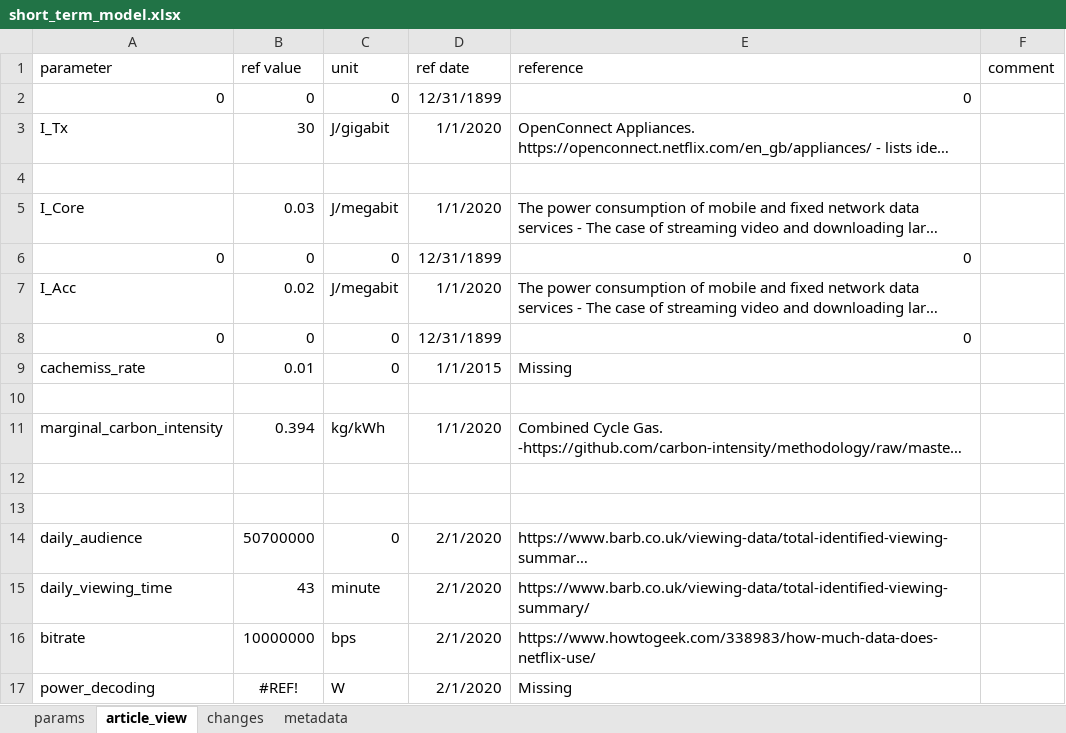
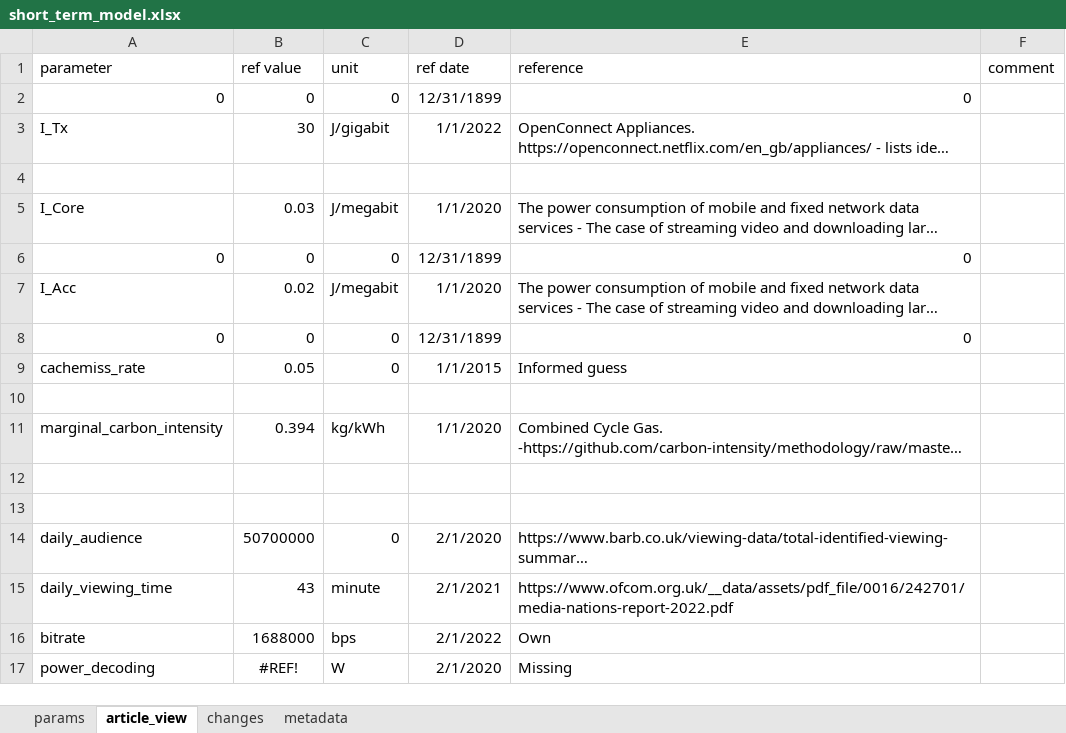
Before and after one commit to sust-cs-uob/ICIP2023-EAM-model, an Excel workbook: short_term_model.xlsx, sheet article_view, drawn as a sheet; only a part is shown; long unchanged cells end in …; values as stored, in another font and other column widths than the file's, no borders; the diff names each change by its address in the sheet, - before the commit and + after, or states it on an @@ line.

```diff
--- a/short_term_model.xlsx (sheet article_view)
+++ b/short_term_model.xlsx (sheet article_view)
-D3 (ref date): 1/1/2020
+D3 (ref date): 1/1/2022
-B9 (ref value): 0.01
+B9 (ref value): 0.05
-E9 (reference): Missing
+E9 (reference): Informed guess
-D15 (ref date): 2/1/2020
+D15 (ref date): 2/1/2021
-E15 (reference): https://www.barb.co.uk/viewing-data/total-identified-viewing-summary/
+E15 (reference): https://www.ofcom.org.uk/__data/assets/pdf_file/0016/242701/media-nations-report-2022.pdf
-B16 (ref value): 10000000
+B16 (ref value): 1688000
-D16 (ref date): 2/1/2020
+D16 (ref date): 2/1/2022
-E16 (reference): https://www.howtogeek.com/338983/how-much-data-does-netflix-use/
+E16 (reference): Own
```
Also changed, not shown: sheet params, formulas that keep their value, 4 other files.
